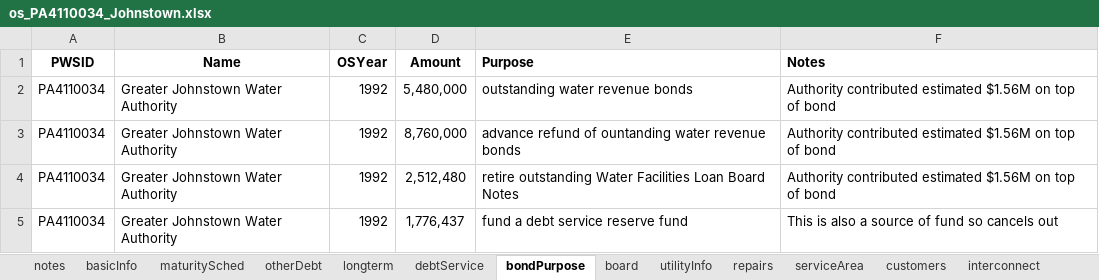
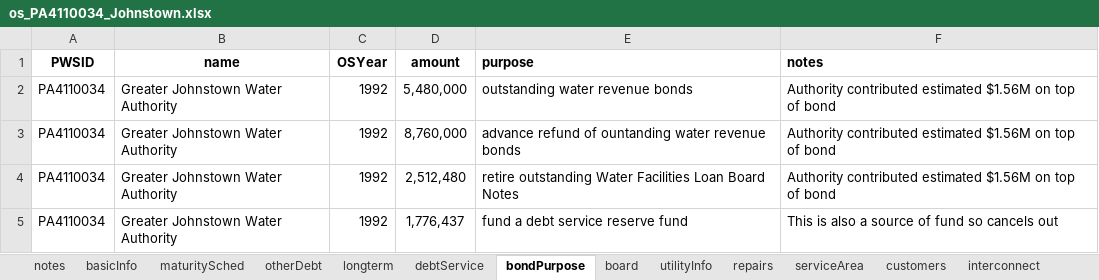
Before and after one commit to rachelbash/Shrinking_Cites_MP, an Excel workbook: DATA/RAW/bond_data/os_PA4110034_Johnstown.xlsx, sheet bondPurpose, drawn as a sheet; only a part is shown; values as stored, in another font and other column widths than the file's, no borders; the diff names each change by its address in the sheet, - before the commit and + after, or states it on an @@ line.

Commit message:
Latest johnstown bond doc information

```diff
--- a/DATA/RAW/bond_data/os_PA4110034_Johnstown.xlsx (sheet bondPurpose)
+++ b/DATA/RAW/bond_data/os_PA4110034_Johnstown.xlsx (sheet bondPurpose)
-B1: Name
+B1: name
-D1: Amount
+D1: amount
-E1: Purpose
+E1: purpose
-F1: Notes
+F1: notes
```
